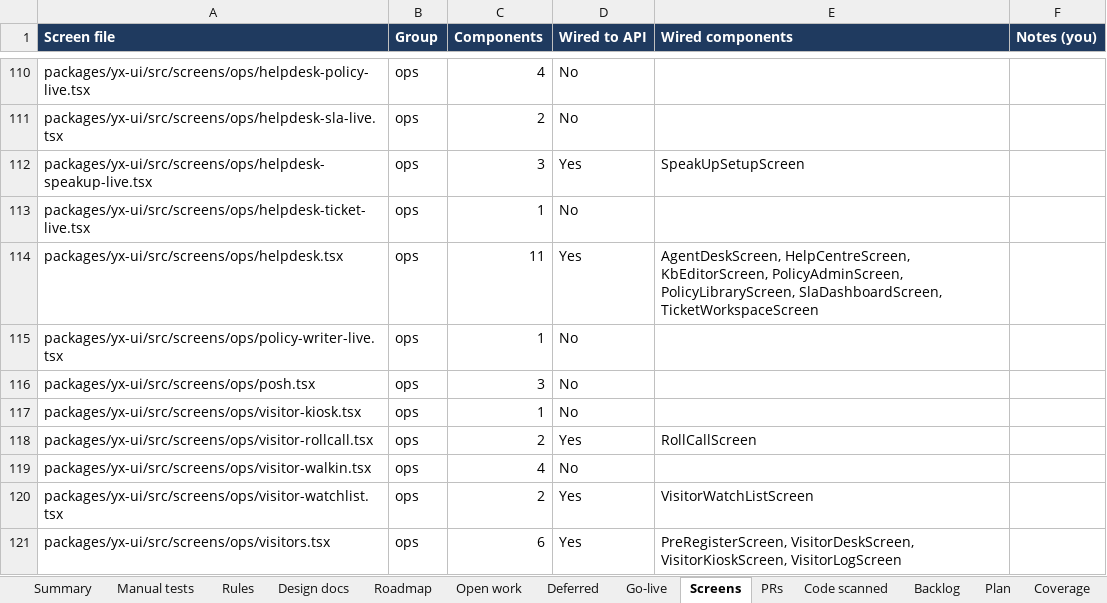
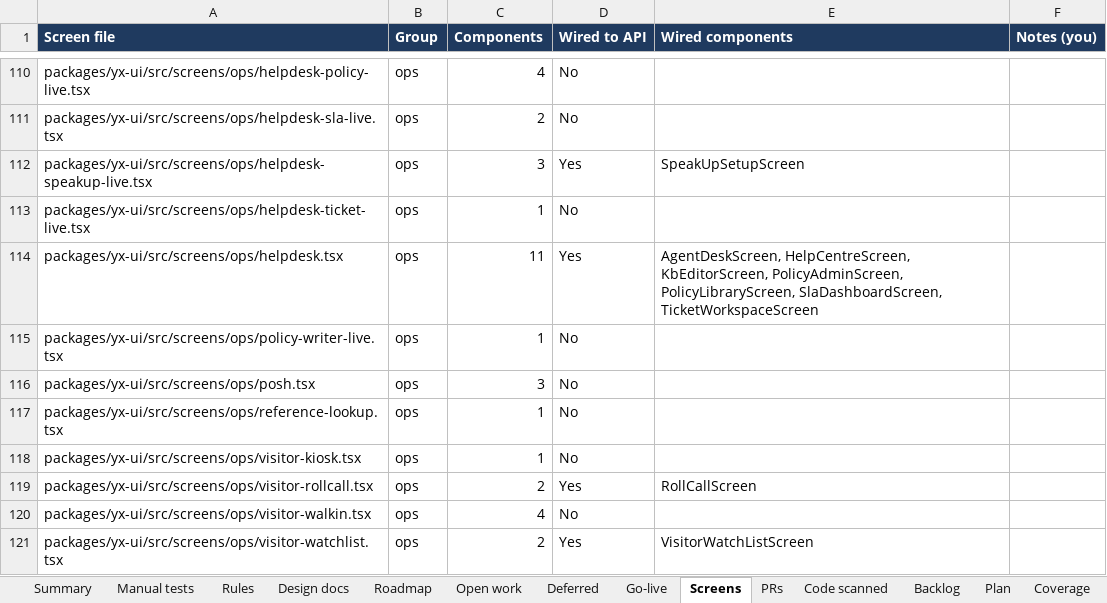
Before and after one commit to hari9495/exam-app, an Excel workbook: docs/yukthix/tracker/YukthiX-Tracker.xlsx, sheet Screens, drawn as a sheet; only a part is shown, gaps mark what is left out; the shorter side is filled out with more unchanged rows; values as stored, in another font and other column widths than the file's, no borders; conditional formats not drawn; the diff names each change by its address in the sheet, - before the commit and + after, or states it on an @@ line.

```diff
--- a/docs/yukthix/tracker/YukthiX-Tracker.xlsx (sheet Screens)
+++ b/docs/yukthix/tracker/YukthiX-Tracker.xlsx (sheet Screens)
+row 117: packages/yx-ui/src/screens/ops/reference-lookup.tsx | ops | 1 | No
```
Also changed, not shown: sheet Manual tests, sheet Summary, sheet Code scanned, 19 other files.
